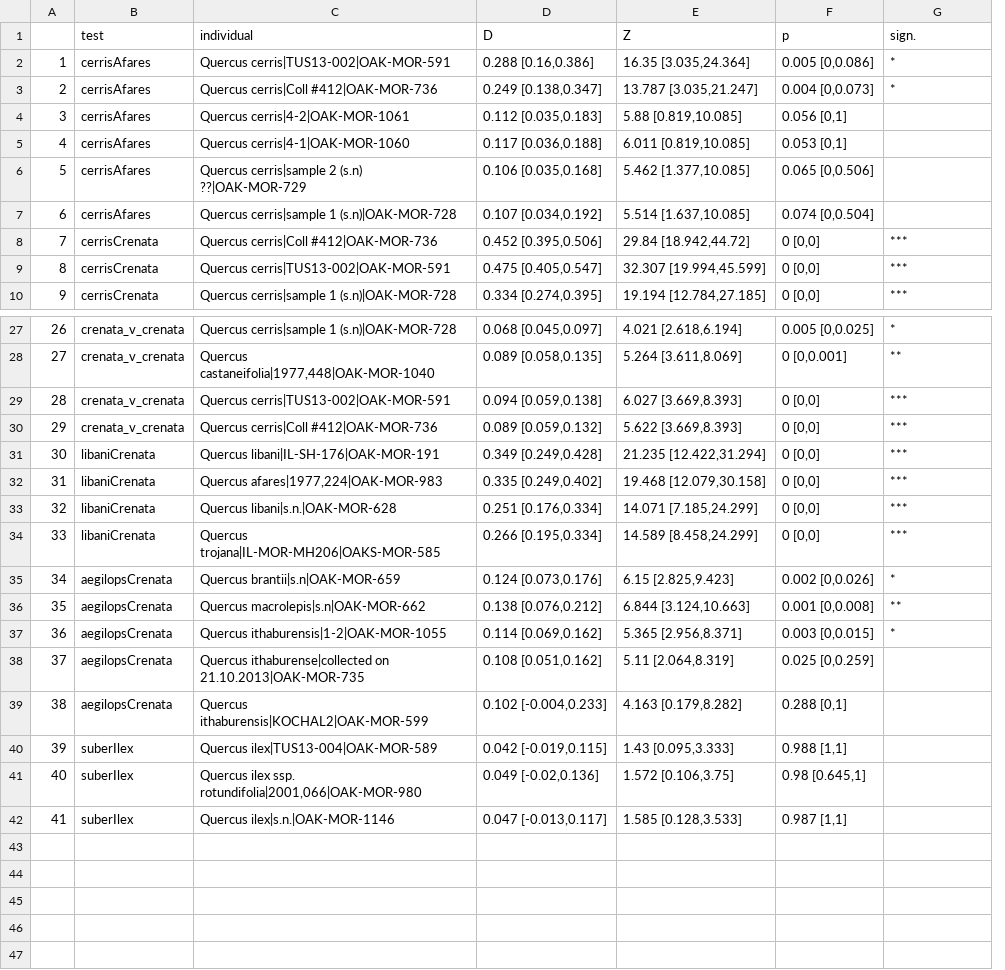
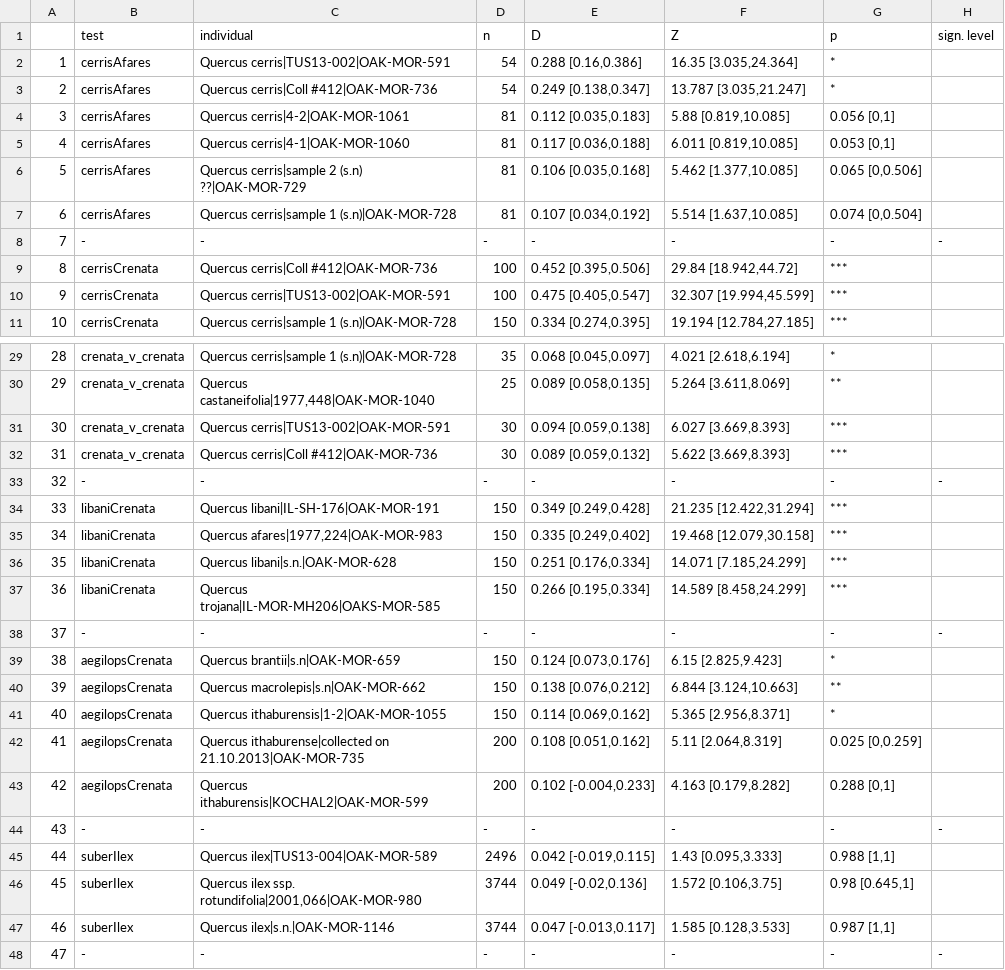
Before and after one commit to andrew-hipp/cerris-fbd, a CSV file: OUT/P3summaries.csv, drawn as a sheet; only a part is shown, gaps mark what is left out; removed rows and columns are numbered as before the commit, all else as after; the diff covers the shown part only; the diff names each change by its address in the sheet, - before the commit and + after, or states it on an @@ line.

```diff
--- a/OUT/P3summaries.csv
+++ b/OUT/P3summaries.csv
+column D (n), rows 2-7: 54 | 54 | 81 | 81 | 81 | 81; rows 9-11: 100 | 100 | 150; rows 29-32: 35 | 25 | 30 | 30; rows 34-37: all 150; rows 39-43: 150 | 150 | 150 | 200 | 200; rows 45-47: 2496 | 3744 | 3744
-column F (p), rows 2-10: 0.005 [0,0.086] | 0.004 [0,0.073] | 0.056 [0,1] | 0.053 [0,1] | 0.065 [0,0.506] | 0.074 [0,0.504] | 0 [0,0] | 0 [0,0] | 0 [0,0]; rows 27-42: 0.005 [0,0.025] | 0 [0,0.001] | 0 [0,0] | 0 [0,0] | 0 [0,0] | 0 [0,0] | 0 [0,0] | 0 [0,0] | 0.002 [0,0.026] | 0.001 [0,0.008] | 0.003 [0,0.015] | 0.025 [0,0.259] | 0.288 [0,1] | 0.988 [1,1] | 0.98 [0.645,1] | 0.987 [1,1]
+column H (sign. level), empty
-G1: sign.
+G1: p
-G4 (p): (empty)
+G4 (p): 0.056 [0,1]
-G5 (p): (empty)
+G5 (p): 0.053 [0,1]
-G6 (p): (empty)
+G6 (p): 0.065 [0,0.506]
-G7 (p): (empty)
+G7 (p): 0.074 [0,0.504]
+row 8: 7 | - | - | - | - | - | - | -
@@ column A renumbered between rows 9 and 47 @@
+row 33: 32 | - | - | - | - | - | - | -
+row 38: 37 | - | - | - | - | - | - | -
-G42 (p): (empty)
+G42 (p): 0.025 [0,0.259]
-G43 (p): (empty)
+G43 (p): 0.288 [0,1]
+row 44: 43 | - | - | - | - | - | - | -
-G45 (p): (empty)
+G45 (p): 0.988 [1,1]
-G46 (p): (empty)
+G46 (p): 0.98 [0.645,1]
-G47 (p): (empty)
+G47 (p): 0.987 [1,1]
+row 48: 47 | - | - | - | - | - | - | -
```
Also changed, not shown: 1 added row and 8 edited cells elsewhere in this file, 6 other files.
